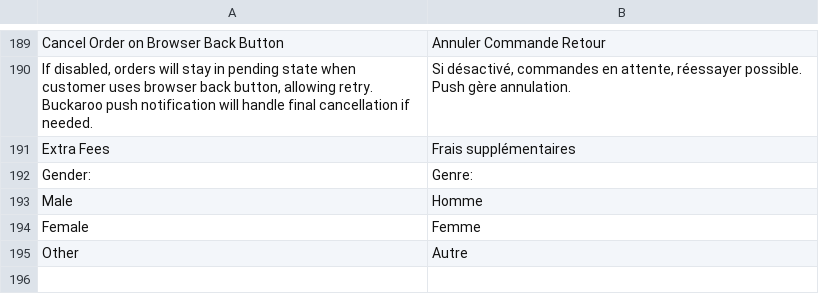
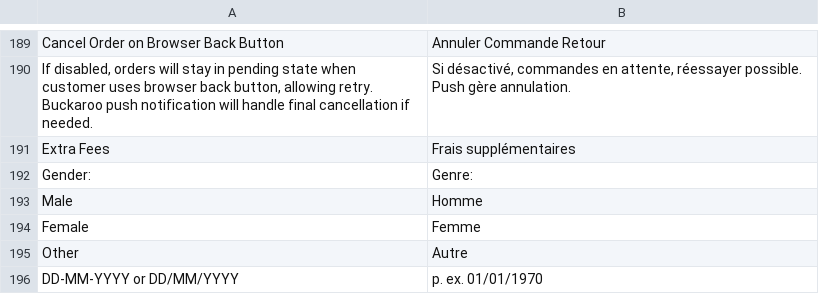
Before and after one commit to buckaroo-it/Magento2, a CSV file: i18n/be_FR.csv, drawn as a sheet; only a part is shown, gaps mark what is left out; the diff names each change by its address in the sheet, - before the commit and + after, or states it on an @@ line.

```diff
--- a/i18n/be_FR.csv
+++ b/i18n/be_FR.csv
+row 196: DD-MM-YYYY or DD/MM/YYYY | p. ex. 01/01/1970
```
Also changed, not shown: i18n/de_AT.csv, i18n/de_CH.csv, 10 other files.
